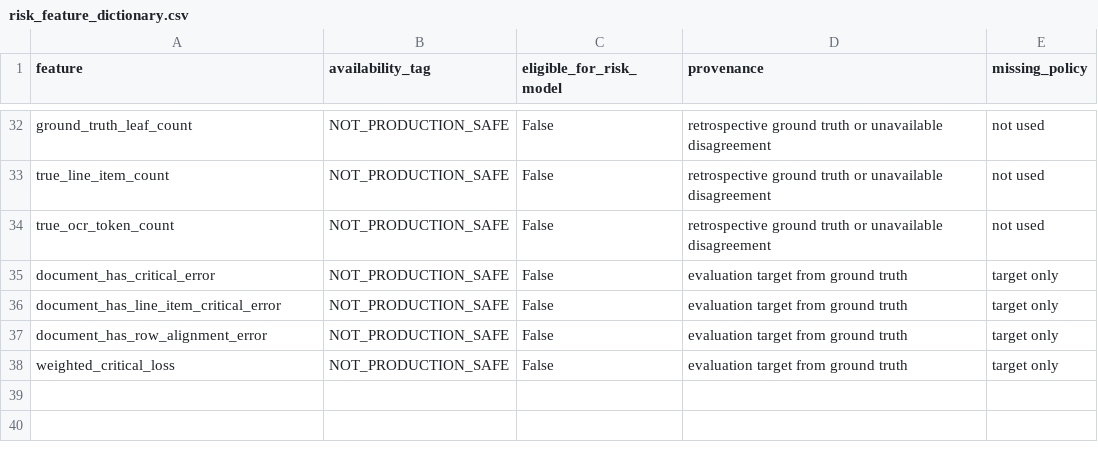
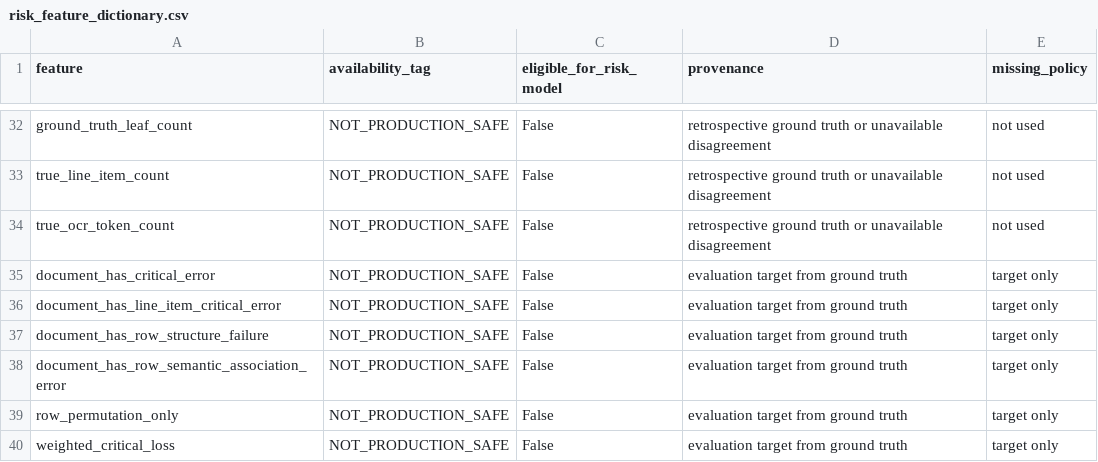
Before and after one commit to ReviveCoding/reliable-financial-document-intelligence, a CSV file: artifacts/v3_2/data/risk_feature_dictionary.csv, drawn as a sheet; only a part is shown, gaps mark what is left out.

```diff
--- a/artifacts/v3_2/data/risk_feature_dictionary.csv
+++ b/artifacts/v3_2/data/risk_feature_dictionary.csv
@@ -36,3 +36,5 @@ document_has_critical_error,NOT_PRODUCTION_SAFE,False,evaluation target from gro
 document_has_line_item_critical_error,NOT_PRODUCTION_SAFE,False,evaluation target from ground truth,target only
-document_has_row_alignment_error,NOT_PRODUCTION_SAFE,False,evaluation target from ground truth,target only
+document_has_row_structure_failure,NOT_PRODUCTION_SAFE,False,evaluation target from ground truth,target only
+document_has_row_semantic_association_error,NOT_PRODUCTION_SAFE,False,evaluation target from ground truth,target only
+row_permutation_only,NOT_PRODUCTION_SAFE,False,evaluation target from ground truth,target only
 weighted_critical_loss,NOT_PRODUCTION_SAFE,False,evaluation target from ground truth,target only
```
Also changed, not shown: artifacts/v3_2/line_items/development/document_line_item_metrics.csv, 9 other files.
